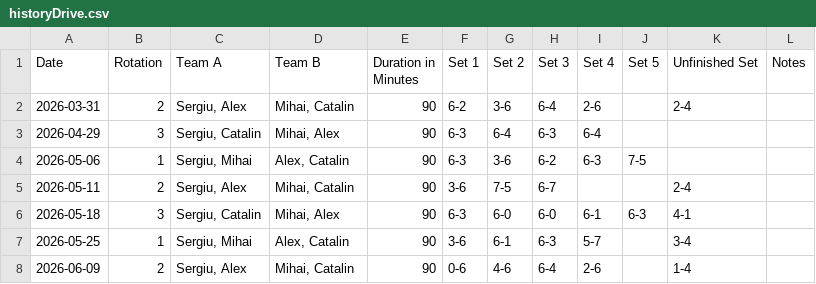
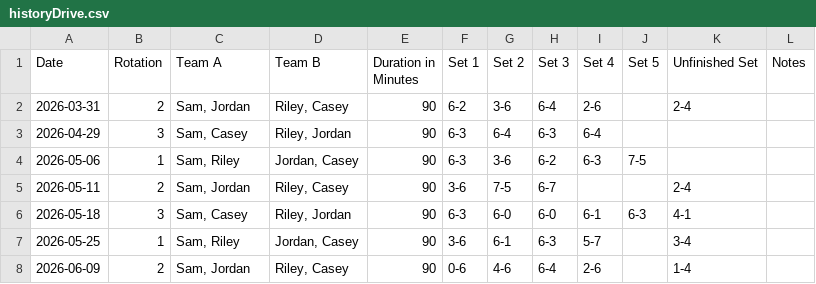
Before and after one commit to farcasmihaicristian/PadelNote, a CSV file: PadelCore/Sources/PadelCore/Resources/historyDrive.csv, drawn as a sheet.

```diff
--- a/PadelCore/Sources/PadelCore/Resources/historyDrive.csv
+++ b/PadelCore/Sources/PadelCore/Resources/historyDrive.csv
@@ -1,8 +1,8 @@
 Date,Rotation,Team A,Team B,Duration in Minutes,Set 1,Set 2,Set 3,Set 4,Set 5,Unfinished Set,Notes
-2026-03-31,2,"Sergiu, Alex","Mihai, Catalin",90,6-2,3-6,6-4,2-6,,2-4,
-2026-04-29,3,"Sergiu, Catalin","Mihai, Alex",90,6-3,6-4,6-3,6-4,,,
-2026-05-06,1,"Sergiu, Mihai","Alex, Catalin",90,6-3,3-6,6-2,6-3,7-5,,
-2026-05-11,2,"Sergiu, Alex","Mihai, Catalin",90,3-6,7-5,6-7,,,2-4,
-2026-05-18,3,"Sergiu, Catalin","Mihai, Alex",90,6-3,6-0,6-0,6-1,6-3,4-1,
-2026-05-25,1,"Sergiu, Mihai","Alex, Catalin",90,3-6,6-1,6-3,5-7,,3-4,
-2026-06-09,2,"Sergiu, Alex","Mihai, Catalin",90,0-6,4-6,6-4,2-6,,1-4,
+2026-03-31,2,"Sam, Jordan","Riley, Casey",90,6-2,3-6,6-4,2-6,,2-4,
+2026-04-29,3,"Sam, Casey","Riley, Jordan",90,6-3,6-4,6-3,6-4,,,
+2026-05-06,1,"Sam, Riley","Jordan, Casey",90,6-3,3-6,6-2,6-3,7-5,,
+2026-05-11,2,"Sam, Jordan","Riley, Casey",90,3-6,7-5,6-7,,,2-4,
+2026-05-18,3,"Sam, Casey","Riley, Jordan",90,6-3,6-0,6-0,6-1,6-3,4-1,
+2026-05-25,1,"Sam, Riley","Jordan, Casey",90,3-6,6-1,6-3,5-7,,3-4,
+2026-06-09,2,"Sam, Jordan","Riley, Casey",90,0-6,4-6,6-4,2-6,,1-4,
```
Also changed, not shown: 33 other files.
